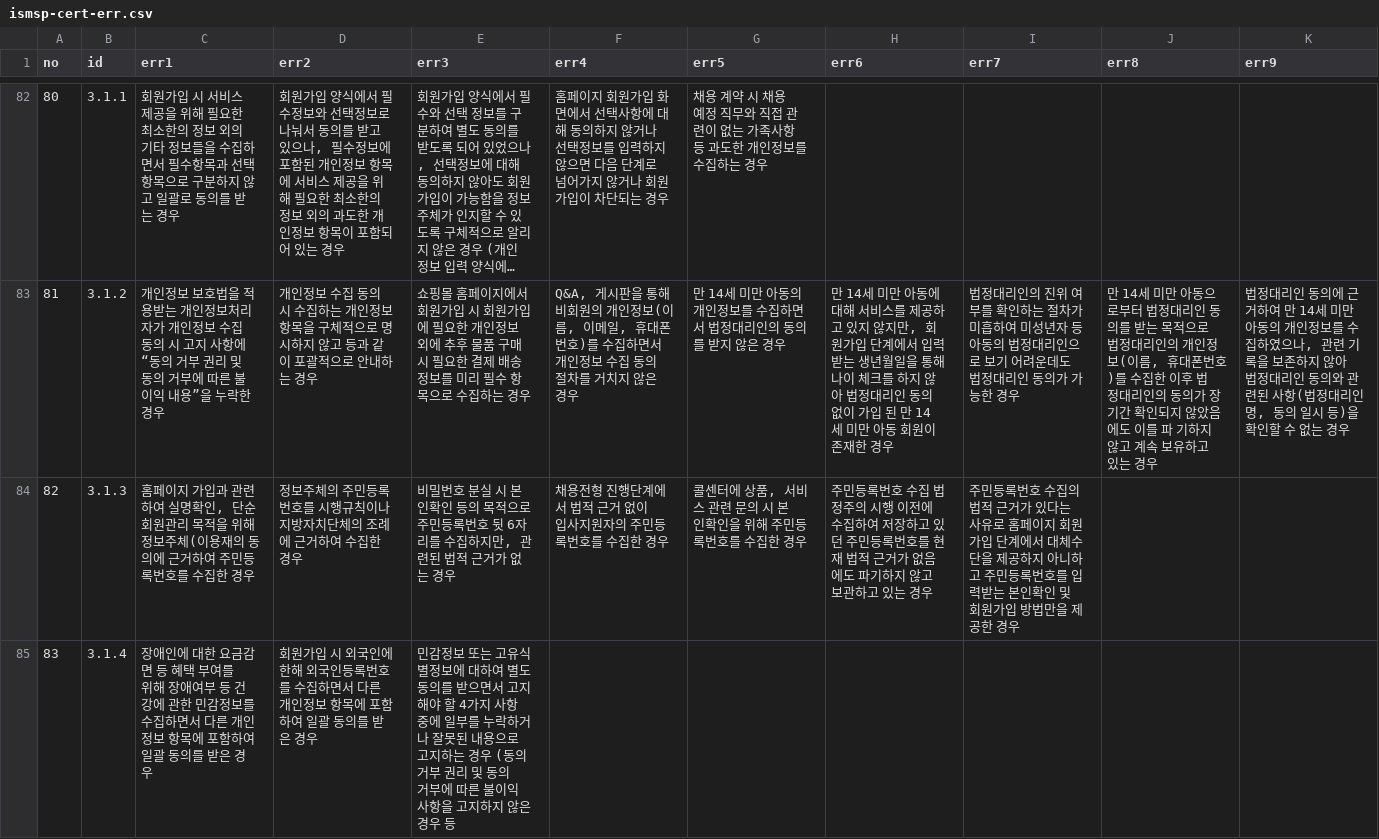
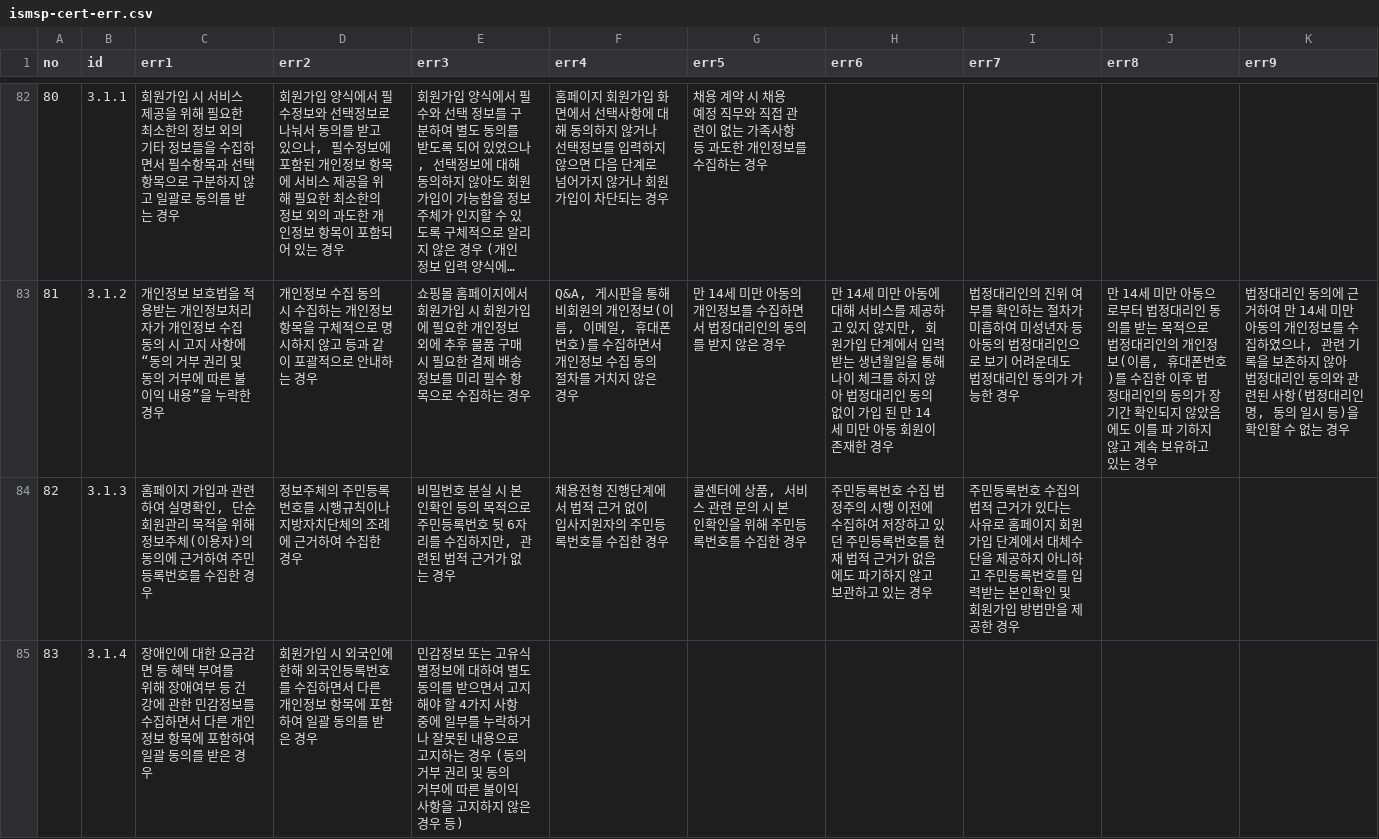
Before and after one commit to MeganaD/meganad.github.io, a CSV file: _data/ismsp-cert-err.csv, drawn as a sheet; only a part is shown, gaps mark what is left out; long unchanged cells end in …; the diff covers the shown part only; the diff names each change by its address in the sheet, - before the commit and + after, or states it on an @@ line.

```diff
--- a/_data/ismsp-cert-err.csv
+++ b/_data/ismsp-cert-err.csv
-C84 (err1): …체(이용재의 동의…
+C84 (err1): …체(이용자)의 동의…
-E85 (err3): …경우 등
+E85 (err3): …경우 등)
```
Also changed, not shown: 6 edited cells elsewhere in this file.
